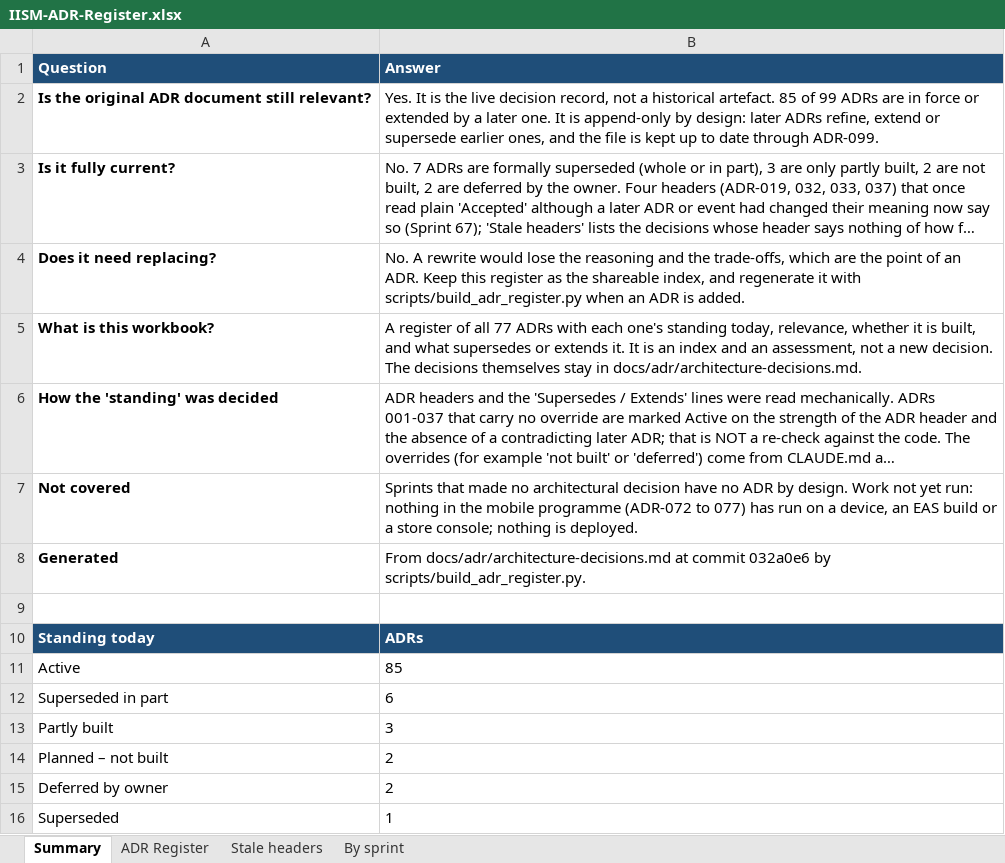
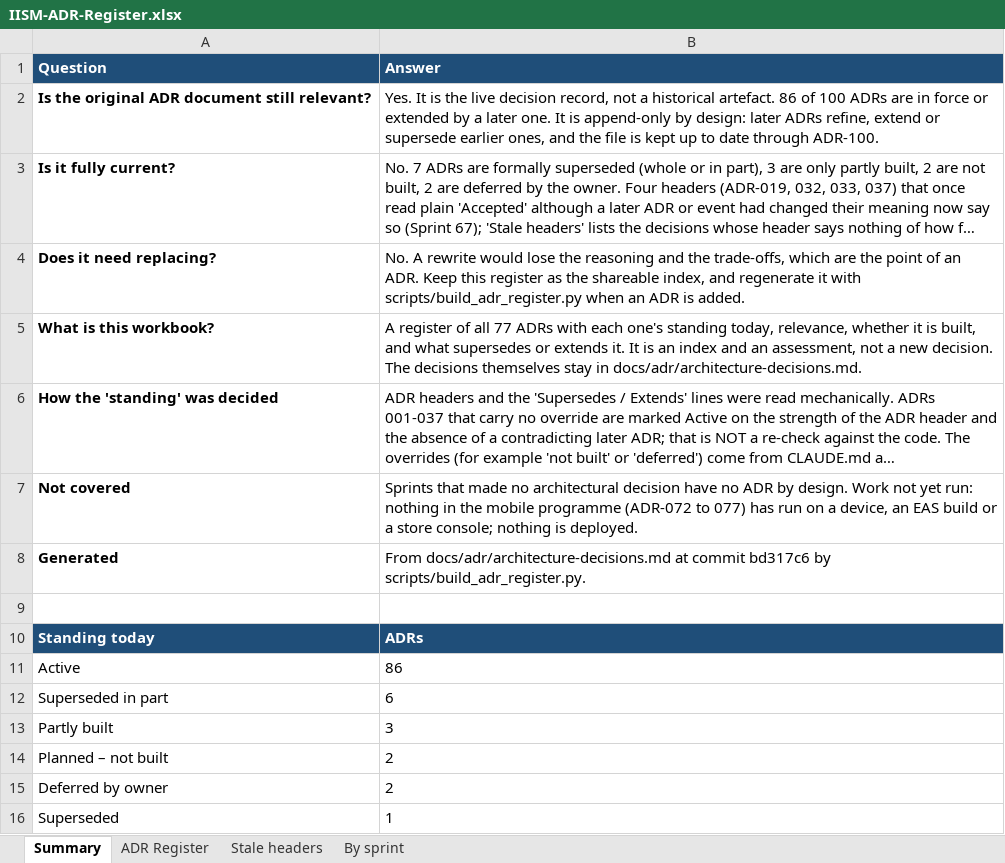
Before and after one commit to hegdekattehnew/iism, an Excel workbook: docs/adr/IISM-ADR-Register.xlsx, sheet Summary, drawn as a sheet; long unchanged cells end in …; values as stored, in another font and other column widths than the file's, no borders; the diff names each change by its address in the sheet, - before the commit and + after, or states it on an @@ line.

```diff
--- a/docs/adr/IISM-ADR-Register.xlsx (sheet Summary)
+++ b/docs/adr/IISM-ADR-Register.xlsx (sheet Summary)
-B2 (Answer): …historical artefact. 85 of 99 ADRs are in force or extended by a later one. It is append-only by design: later ADRs refine, extend or supersede earlier ones, and the file is kept up to date through ADR-099.
+B2 (Answer): …historical artefact. 86 of 100 ADRs are in force or extended by a later one. It is append-only by design: later ADRs refine, extend or supersede earlier ones, and the file is kept up to date through ADR-100.
-B8 (Answer): …at commit 032a0e6 by scripts/build_adr_register.py.
+B8 (Answer): …at commit bd317c6 by scripts/build_adr_register.py.
-B11 (Answer): 85
+B11 (Answer): 86
```
Also changed, not shown: sheet ADR Register, sheet By sprint, 30 other files.
